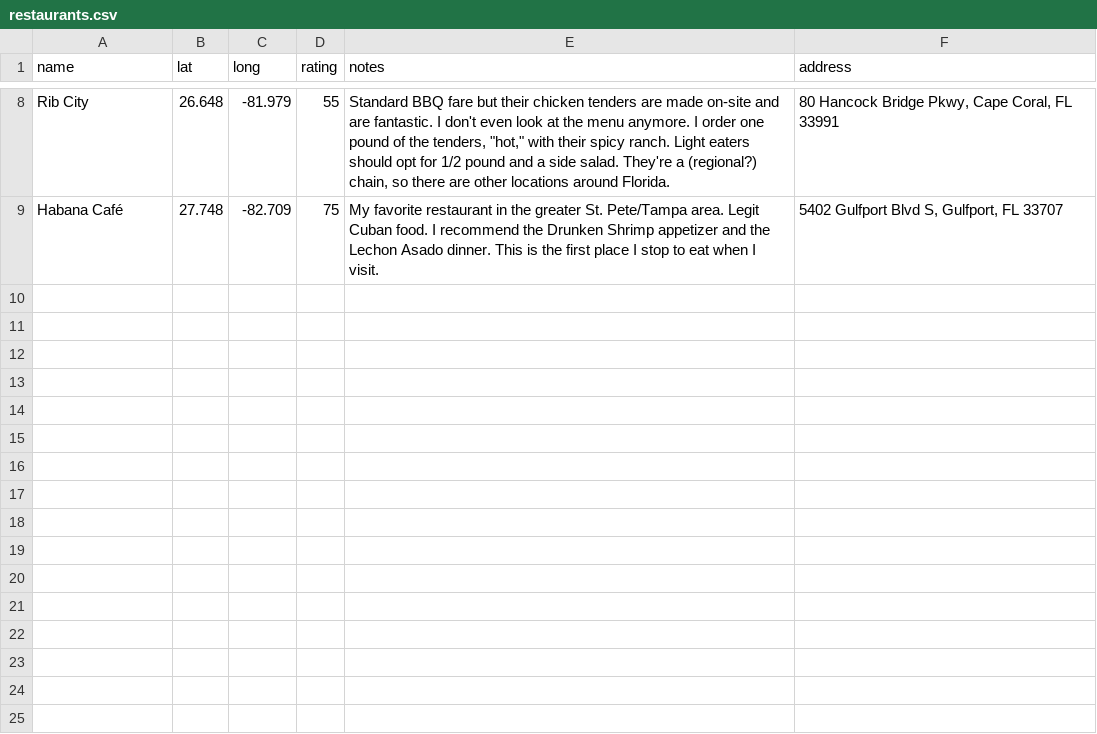
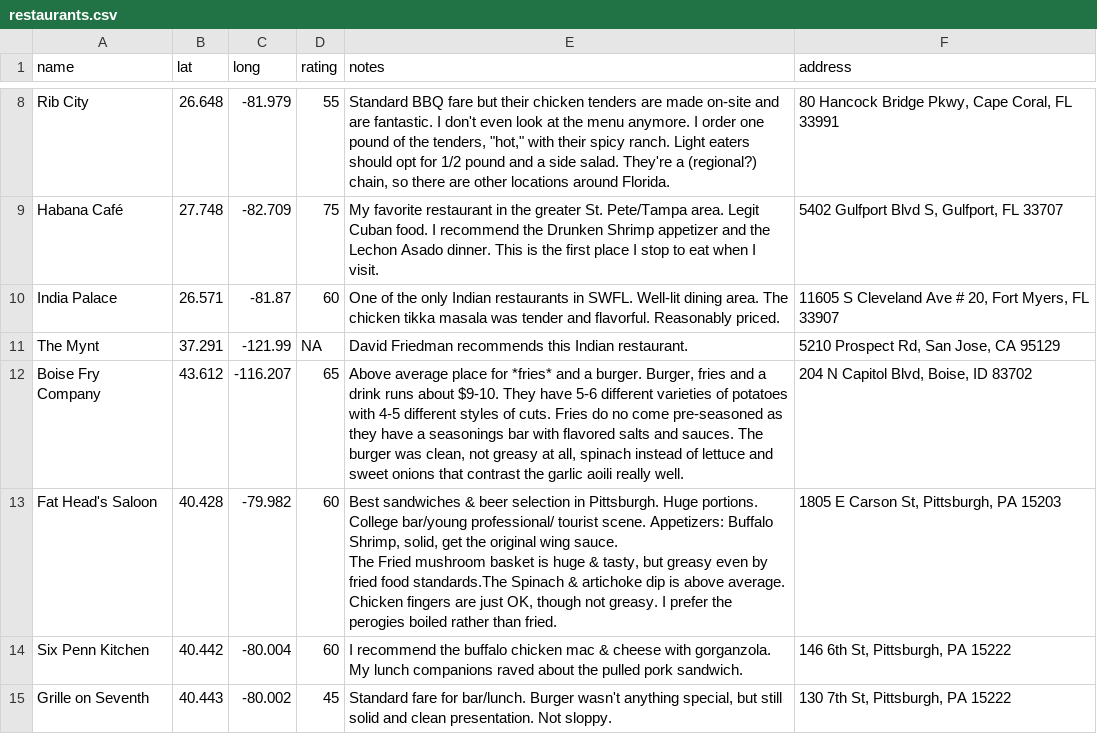
Before and after one commit to JakeRuss/restaurant-guide, a CSV file: restaurants.csv, drawn as a sheet; only a part is shown, gaps mark what is left out.

Commit message:
Add reviews

```diff
--- a/restaurants.csv
+++ b/restaurants.csv
@@ -14 +14,8 @@ Rib City,26.648,-81.979,55,"Standard BBQ fare but their chicken tenders are made
 Habana Café,27.748,-82.709,75,My favorite restaurant in the greater St. Pete/Tampa area. Legit Cuban food. I recommend the Drunken Shrimp appetizer and the Lechon Asado dinner. This is the first place I stop to eat when I visit.,"5402 Gulfport Blvd S, Gulfport, FL 33707"
+India Palace,26.571,-81.87,60,One of the only Indian restaurants in SWFL. Well-lit dining area. The chicken tikka masala was tender and flavorful. Reasonably priced. ,"11605 S Cleveland Ave # 20, Fort Myers, FL 33907"
+The Mynt,37.291,-121.99,NA,David Friedman recommends this Indian restaurant.,"5210 Prospect Rd, San Jose, CA 95129"
+Boise Fry Company,43.612,-116.207,65,"Above average place for *fries* and a burger. Burger, fries and a drink runs about $9-10. They have 5-6 different varieties of potatoes with 4-5 different styles of cuts. Fries do no come pre-seasoned as they have a seasonings bar with flavored salts and sauces. The burger was clean, not greasy at all, spinach instead of lettuce and sweet onions that contrast the garlic aoili really well.","204 N Capitol Blvd, Boise, ID 83702"
+Fat Head's Saloon,40.428,-79.982,60,"Best sandwiches & beer selection in Pittsburgh. Huge portions. College bar/young professional/ tourist scene. Appetizers: Buffalo Shrimp, solid, get the original wing sauce.
+The Fried mushroom basket is huge & tasty, but greasy even by fried food standards.The Spinach & artichoke dip is above average. Chicken fingers are just OK, though not greasy. I prefer the perogies boiled rather than fried.","1805 E Carson St, Pittsburgh, PA 15203"
+Six Penn Kitchen,40.442,-80.004,60,I recommend the buffalo chicken mac & cheese with gorganzola. My lunch companions raved about the pulled pork sandwich.,"146 6th St, Pittsburgh, PA 15222"
+Grille on Seventh,40.443,-80.002,45,"Standard fare for bar/lunch. Burger wasn't anything special, but still solid and clean presentation. Not sloppy.","130 7th St, Pittsburgh, PA 15222"
```
